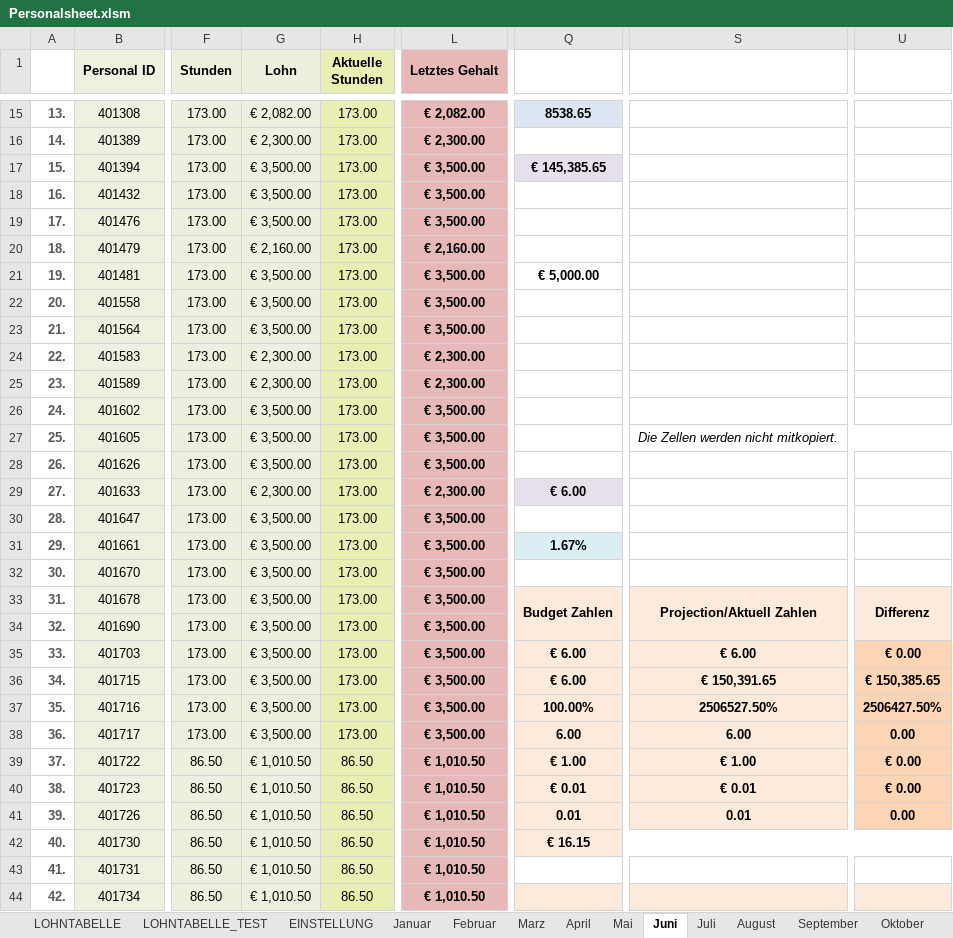
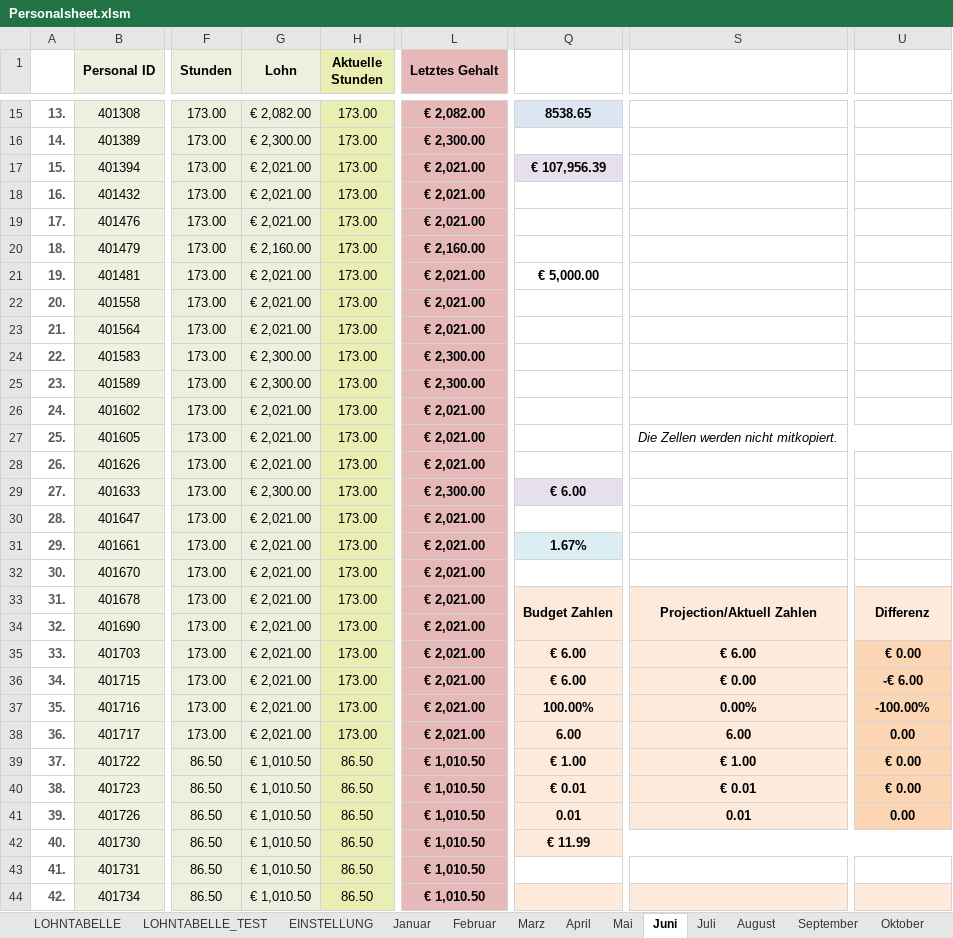
Before and after one commit to AdamNagyMcD/PERSONALSHEET_DEV, an Excel workbook: Personalsheet.xlsm, sheet Juni, drawn as a sheet; only a part is shown, gaps mark what is left out; values as stored, in another font and other column widths than the file's, no borders; charts and pictures not drawn; the diff covers the shown part only; the diff names each change by its address in the sheet, - before the commit and + after, or states it on an @@ line.

```diff
--- a/Personalsheet.xlsm (sheet Juni)
+++ b/Personalsheet.xlsm (sheet Juni)
-G17:G19 (Lohn): € 3,500.00
+G17:G19 (Lohn): € 2,021.00
-L17:L19 (Letztes Gehalt): € 3,500.00
+L17:L19 (Letztes Gehalt): € 2,021.00
-Q17: € 145,385.65
+Q17: € 107,956.39
-G21:G23 (Lohn): € 3,500.00
+G21:G23 (Lohn): € 2,021.00
-L21:L23 (Letztes Gehalt): € 3,500.00
+L21:L23 (Letztes Gehalt): € 2,021.00
-G26:G28 (Lohn): € 3,500.00
+G26:G28 (Lohn): € 2,021.00
-L26:L28 (Letztes Gehalt): € 3,500.00
+L26:L28 (Letztes Gehalt): € 2,021.00
-G30:G38 (Lohn): € 3,500.00
+G30:G38 (Lohn): € 2,021.00
-L30:L38 (Letztes Gehalt): € 3,500.00
+L30:L38 (Letztes Gehalt): € 2,021.00
-S36: € 150,391.65
+S36: € 0.00
-U36: € 150,385.65
+U36: -€ 6.00
-S37: 2506527.50%
+S37: 0.00%
-U37: 2506427.50%
+U37: -100.00%
-Q42: € 16.15
+Q42: € 11.99
```
Also changed, not shown: 18 edited cells elsewhere in this sheet, sheet Mai, sheet Juli, sheet UBERSICHT, sheet EINSTELLUNG, sheet LOHNTABELLE_TEST, 5 other files.
